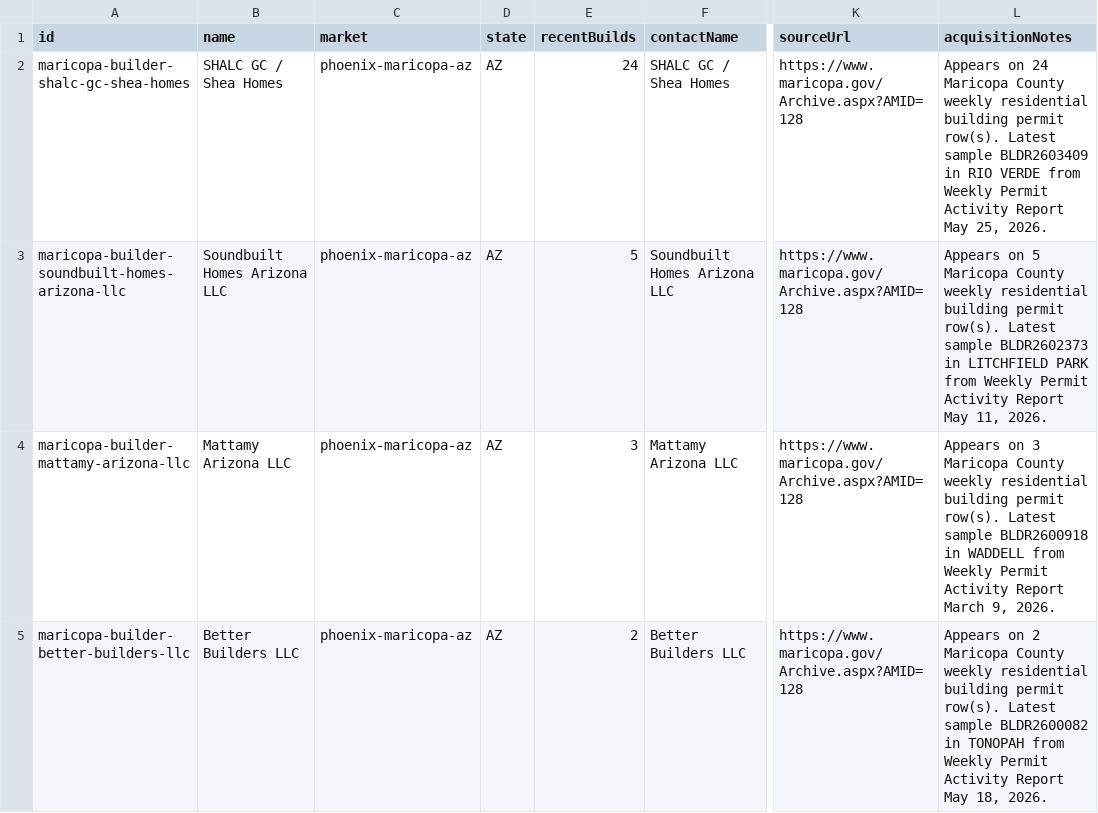
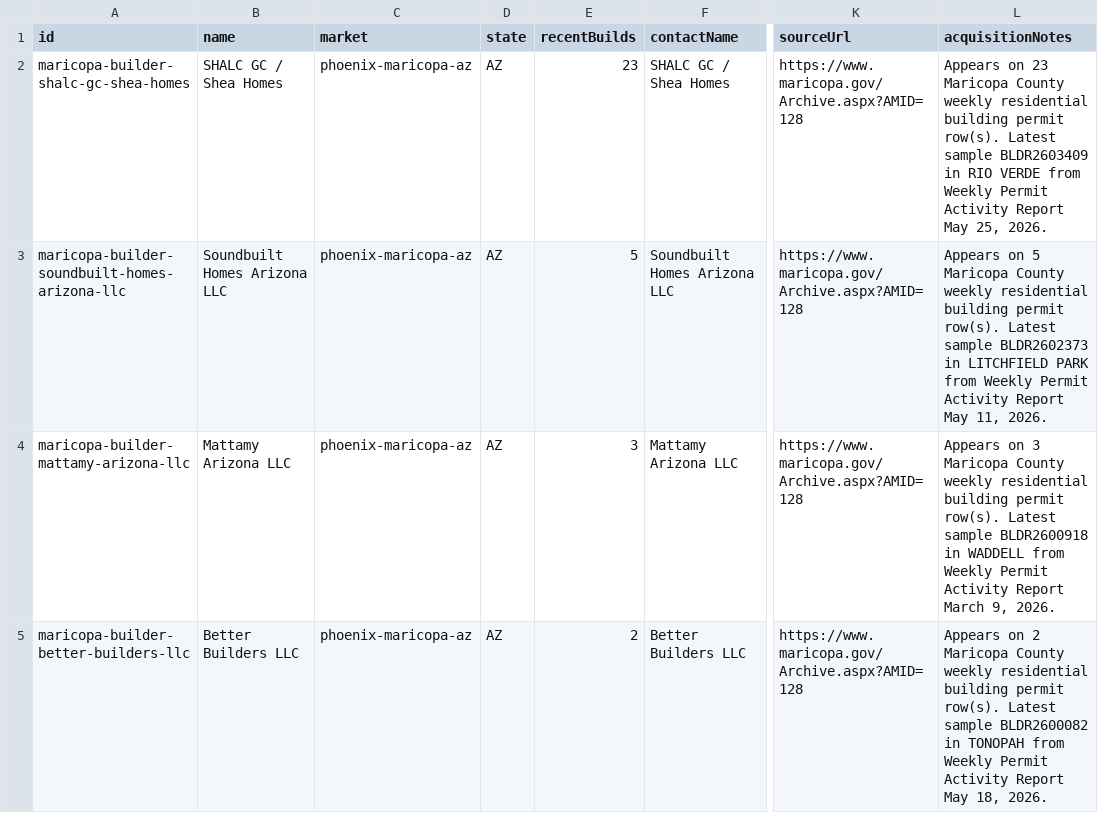
Before and after one commit to marvelus-tech/land-dealflow-os, a CSV file: data/real/maricopa/builder_validation_queue.csv, drawn as a sheet; only a part is shown, gaps mark what is left out; the diff covers the shown part only; the diff names each change by its address in the sheet, - before the commit and + after, or states it on an @@ line.

```diff
--- a/data/real/maricopa/builder_validation_queue.csv
+++ b/data/real/maricopa/builder_validation_queue.csv
-E2 (recentBuilds): 24
+E2 (recentBuilds): 23
-L2 (acquisitionNotes): Appears on 24 Maricopa County…
+L2 (acquisitionNotes): Appears on 23 Maricopa County…
```
Also changed, not shown: 1 added row and 2 removed rows elsewhere in this file, data/generated/areas/maricopa-az/buyers.csv, data/generated/areas/polk-fl/buyers.csv, 27 other files.
